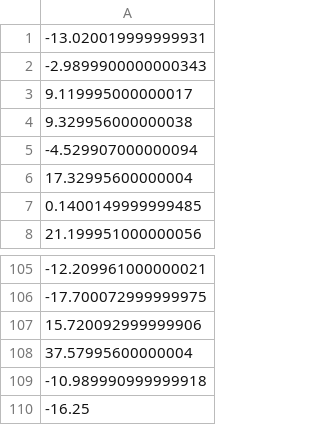
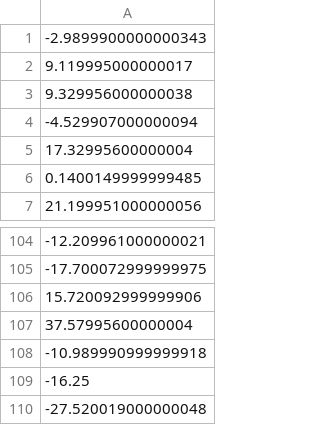
Before and after one commit to Apomithys/NN-CFDT, a CSV file: goog.csv, drawn as a sheet; only a part is shown, gaps mark what is left out; removed rows and columns are numbered as before the commit, all else as after; the diff names each change by its address in the sheet, - before the commit and + after, or states it on an @@ line.

```diff
--- a/goog.csv
+++ b/goog.csv
-row 1: -13.020019999999931
+row 110: -27.520019000000048
```
Also changed, not shown: 3 other files.
